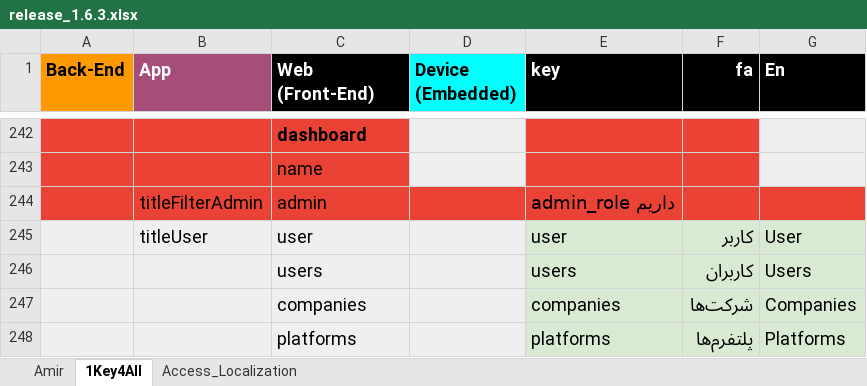
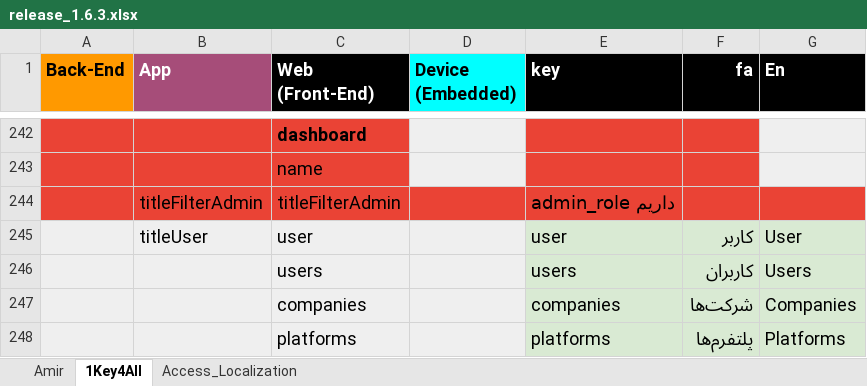
Before and after one commit to novaday-co/access_localization, an Excel workbook: release_1.6.3.xlsx, sheet 1Key4All, drawn as a sheet; only a part is shown, gaps mark what is left out; values as stored, in another font and other column widths than the file's, no borders; charts and pictures and conditional formats not drawn; the diff names each change by its address in the sheet, - before the commit and + after, or states it on an @@ line.

```diff
--- a/release_1.6.3.xlsx (sheet 1Key4All)
+++ b/release_1.6.3.xlsx (sheet 1Key4All)
-C244 (Web (Front-End)): admin
+C244 (Web (Front-End)): titleFilterAdmin
```
Also changed, not shown: sheet Amir.
